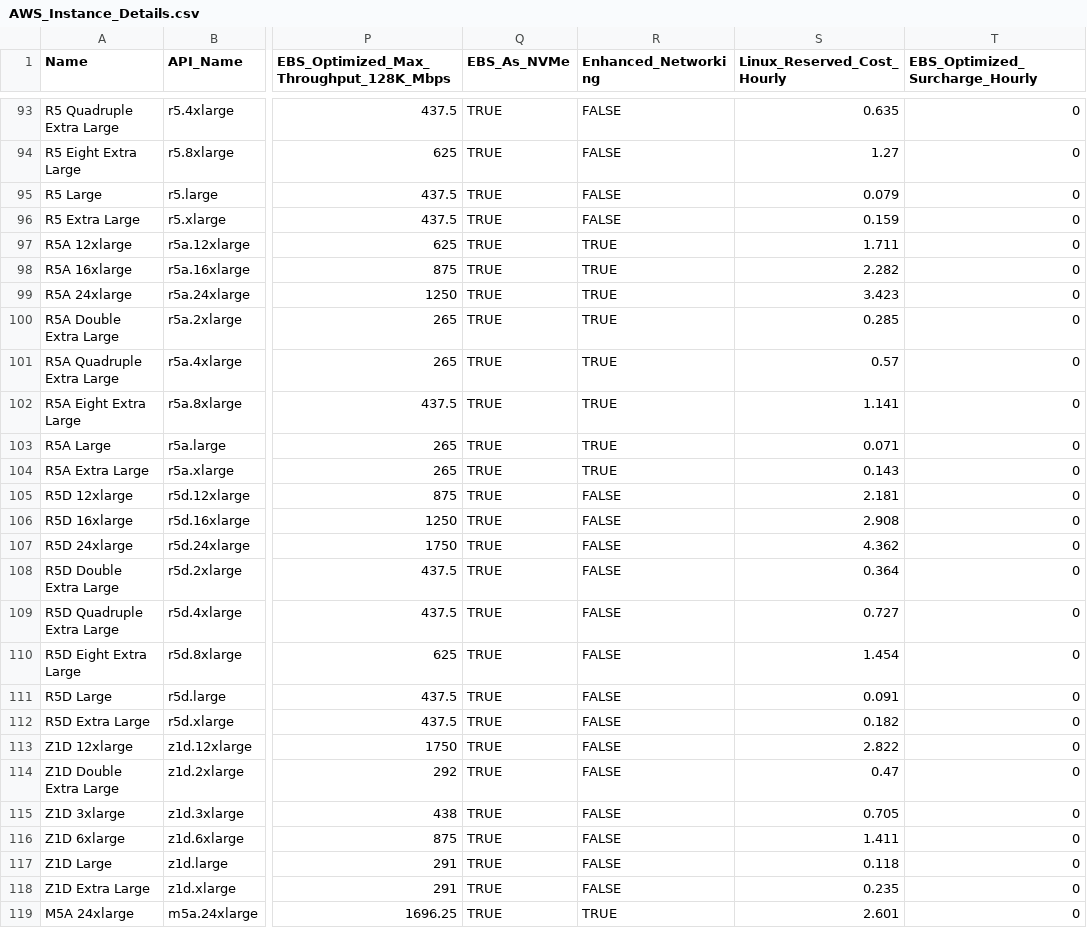
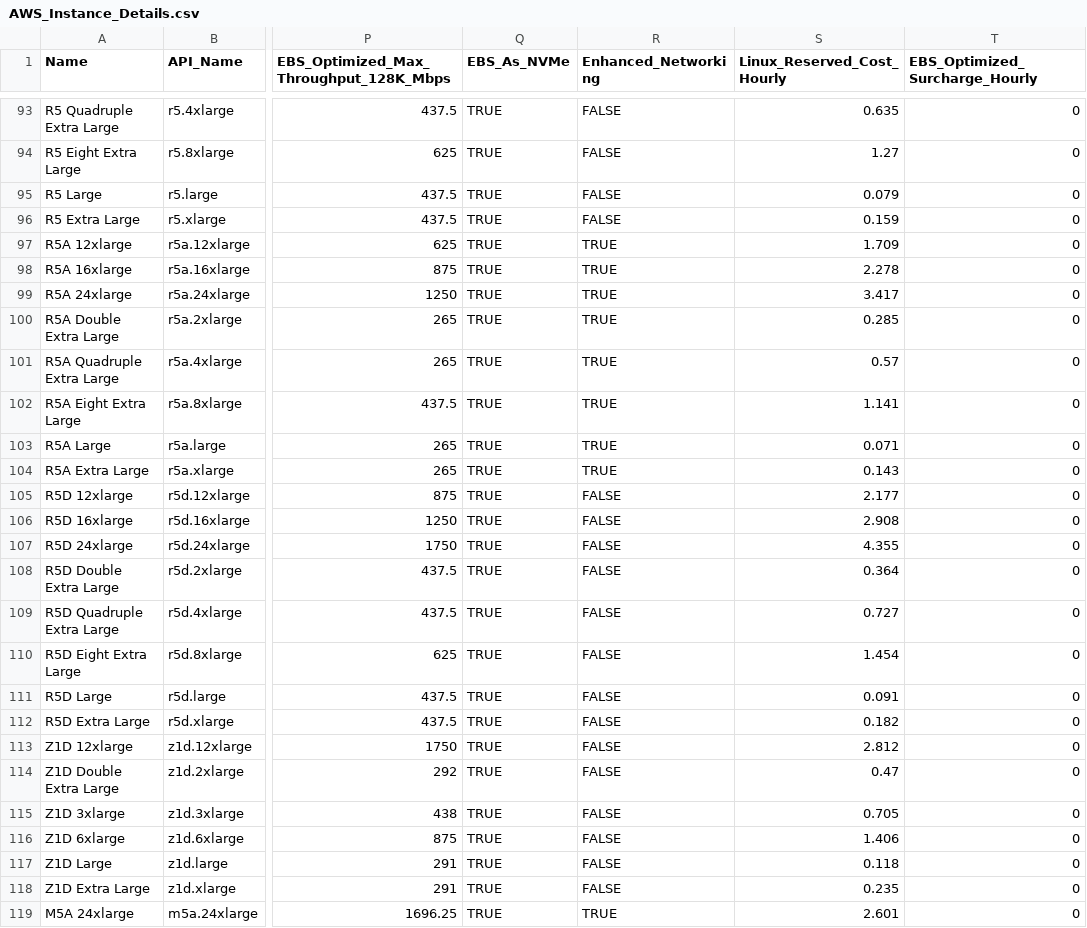
Before and after one commit to databrickslabs/overwatch, a CSV file: src/main/resources/AWS_Instance_Details.csv, drawn as a sheet; only a part is shown, gaps mark what is left out; the diff covers the shown part only; the diff names each change by its address in the sheet, - before the commit and + after, or states it on an @@ line.

```diff
--- a/src/main/resources/AWS_Instance_Details.csv
+++ b/src/main/resources/AWS_Instance_Details.csv
-S97 (Linux_Reserved_Cost_Hourly): 1.711
+S97 (Linux_Reserved_Cost_Hourly): 1.709
-S98 (Linux_Reserved_Cost_Hourly): 2.282
+S98 (Linux_Reserved_Cost_Hourly): 2.278
-S99 (Linux_Reserved_Cost_Hourly): 3.423
+S99 (Linux_Reserved_Cost_Hourly): 3.417
-S105 (Linux_Reserved_Cost_Hourly): 2.181
+S105 (Linux_Reserved_Cost_Hourly): 2.177
-S107 (Linux_Reserved_Cost_Hourly): 4.362
+S107 (Linux_Reserved_Cost_Hourly): 4.355
-S113 (Linux_Reserved_Cost_Hourly): 2.822
+S113 (Linux_Reserved_Cost_Hourly): 2.812
-S116 (Linux_Reserved_Cost_Hourly): 1.411
+S116 (Linux_Reserved_Cost_Hourly): 1.406
```
Also changed, not shown: 14 edited cells elsewhere in this file.
